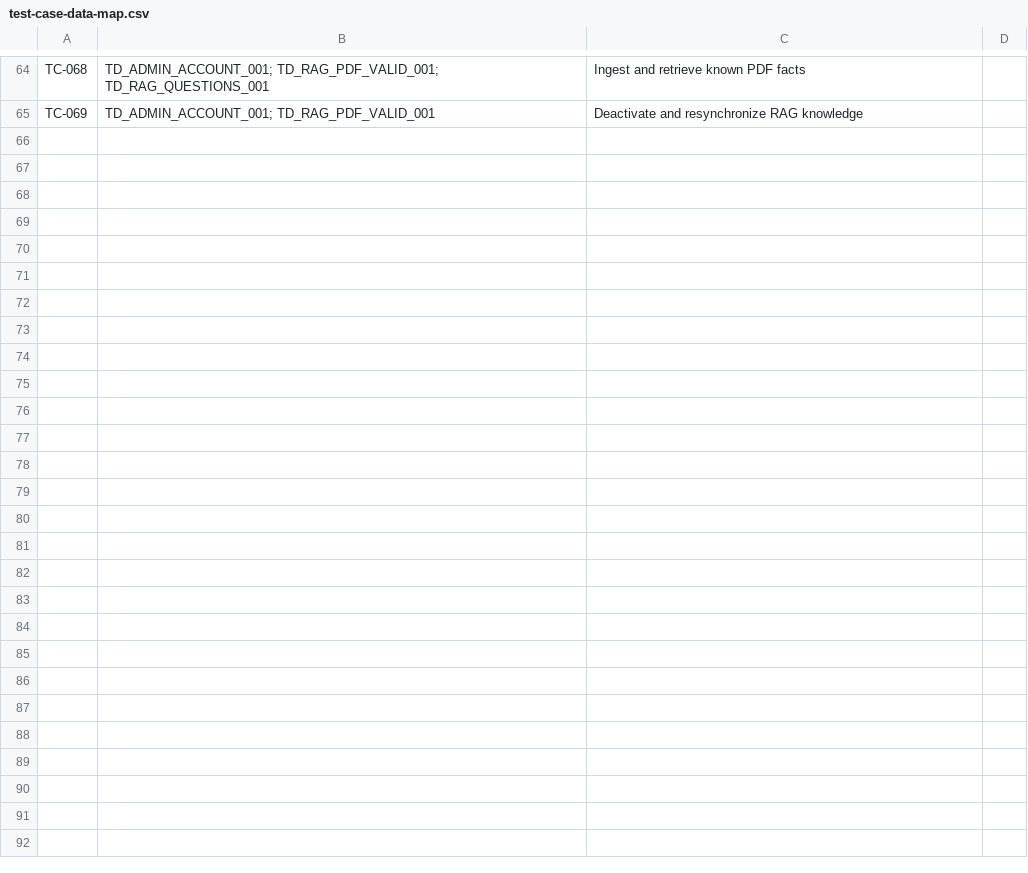
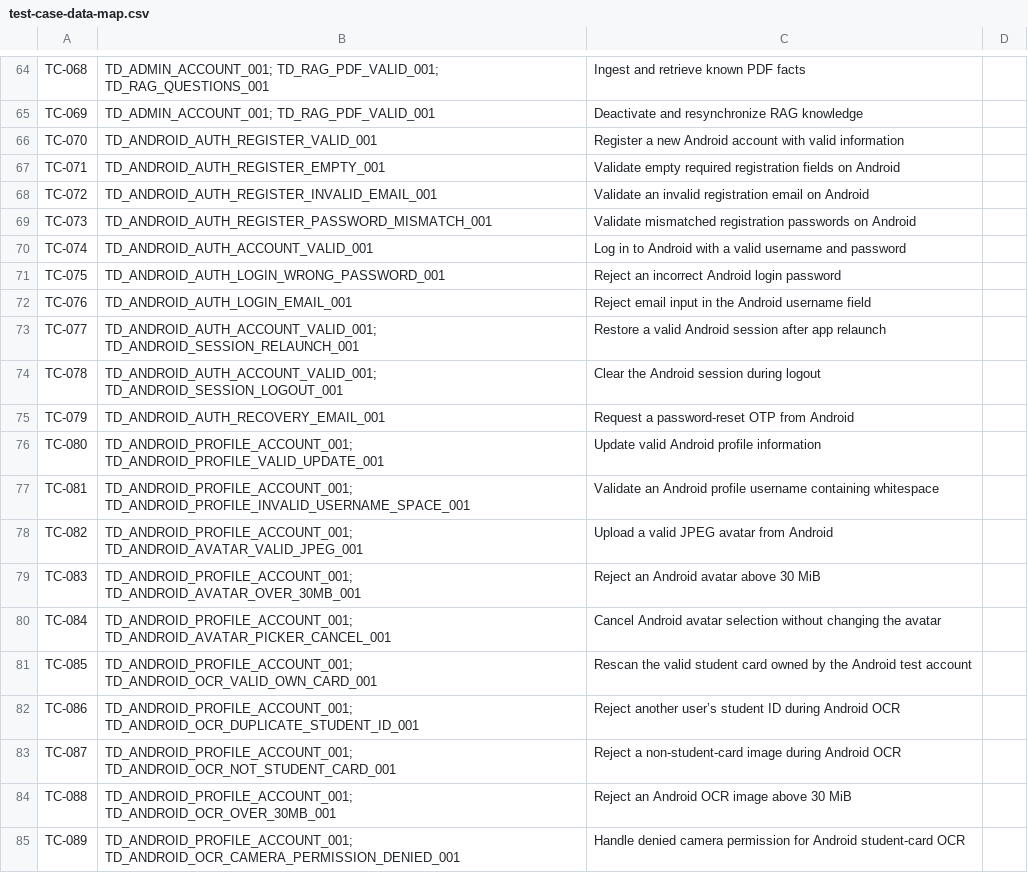
Before and after one commit to tdagn2202/CTUVoices.Testing, a CSV file: traceability/test-case-data-map.csv, drawn as a sheet; only a part is shown, gaps mark what is left out; the diff names each change by its address in the sheet, - before the commit and + after, or states it on an @@ line.

```diff
--- a/traceability/test-case-data-map.csv
+++ b/traceability/test-case-data-map.csv
+row 66: TC-070 | TD_ANDROID_AUTH_REGISTER_VALID_001 | Register a new Android account with valid information
+row 67: TC-071 | TD_ANDROID_AUTH_REGISTER_EMPTY_001 | Validate empty required registration fields on Android
+row 68: TC-072 | TD_ANDROID_AUTH_REGISTER_INVALID_EMAIL_001 | Validate an invalid registration email on Android
+row 69: TC-073 | TD_ANDROID_AUTH_REGISTER_PASSWORD_MISMATCH_001 | Validate mismatched registration passwords on Android
+row 70: TC-074 | TD_ANDROID_AUTH_ACCOUNT_VALID_001 | Log in to Android with a valid username and password
+row 71: TC-075 | TD_ANDROID_AUTH_LOGIN_WRONG_PASSWORD_001 | Reject an incorrect Android login password
+row 72: TC-076 | TD_ANDROID_AUTH_LOGIN_EMAIL_001 | Reject email input in the Android username field
+row 73: TC-077 | TD_ANDROID_AUTH_ACCOUNT_VALID_001; TD_ANDROID_SESSION_RELAUNCH_001 | Restore a valid Android session after app relaunch
+row 74: TC-078 | TD_ANDROID_AUTH_ACCOUNT_VALID_001; TD_ANDROID_SESSION_LOGOUT_001 | Clear the Android session during logout
+row 75: TC-079 | TD_ANDROID_AUTH_RECOVERY_EMAIL_001 | Request a password-reset OTP from Android
+row 76: TC-080 | TD_ANDROID_PROFILE_ACCOUNT_001; TD_ANDROID_PROFILE_VALID_UPDATE_001 | Update valid Android profile information
+row 77: TC-081 | TD_ANDROID_PROFILE_ACCOUNT_001; TD_ANDROID_PROFILE_INVALID_USERNAME_SPACE_001 | Validate an Android profile username containing whitespace
+row 78: TC-082 | TD_ANDROID_PROFILE_ACCOUNT_001; TD_ANDROID_AVATAR_VALID_JPEG_001 | Upload a valid JPEG avatar from Android
+row 79: TC-083 | TD_ANDROID_PROFILE_ACCOUNT_001; TD_ANDROID_AVATAR_OVER_30MB_001 | Reject an Android avatar above 30 MiB
+row 80: TC-084 | TD_ANDROID_PROFILE_ACCOUNT_001; TD_ANDROID_AVATAR_PICKER_CANCEL_001 | Cancel Android avatar selection without changing the avatar
+row 81: TC-085 | TD_ANDROID_PROFILE_ACCOUNT_001; TD_ANDROID_OCR_VALID_OWN_CARD_001 | Rescan the valid student card owned by the Android test account
+row 82: TC-086 | TD_ANDROID_PROFILE_ACCOUNT_001; TD_ANDROID_OCR_DUPLICATE_STUDENT_ID_001 | Reject another user’s student ID during Android OCR
+row 83: TC-087 | TD_ANDROID_PROFILE_ACCOUNT_001; TD_ANDROID_OCR_NOT_STUDENT_CARD_001 | Reject a non-student-card image during Android OCR
+row 84: TC-088 | TD_ANDROID_PROFILE_ACCOUNT_001; TD_ANDROID_OCR_OVER_30MB_001 | Reject an Android OCR image above 30 MiB
+row 85: TC-089 | TD_ANDROID_PROFILE_ACCOUNT_001; TD_ANDROID_OCR_CAMERA_PERMISSION_DENIED_001 | Handle denied camera permission for Android student-card OCR
```
Also changed, not shown: 24 other files.
